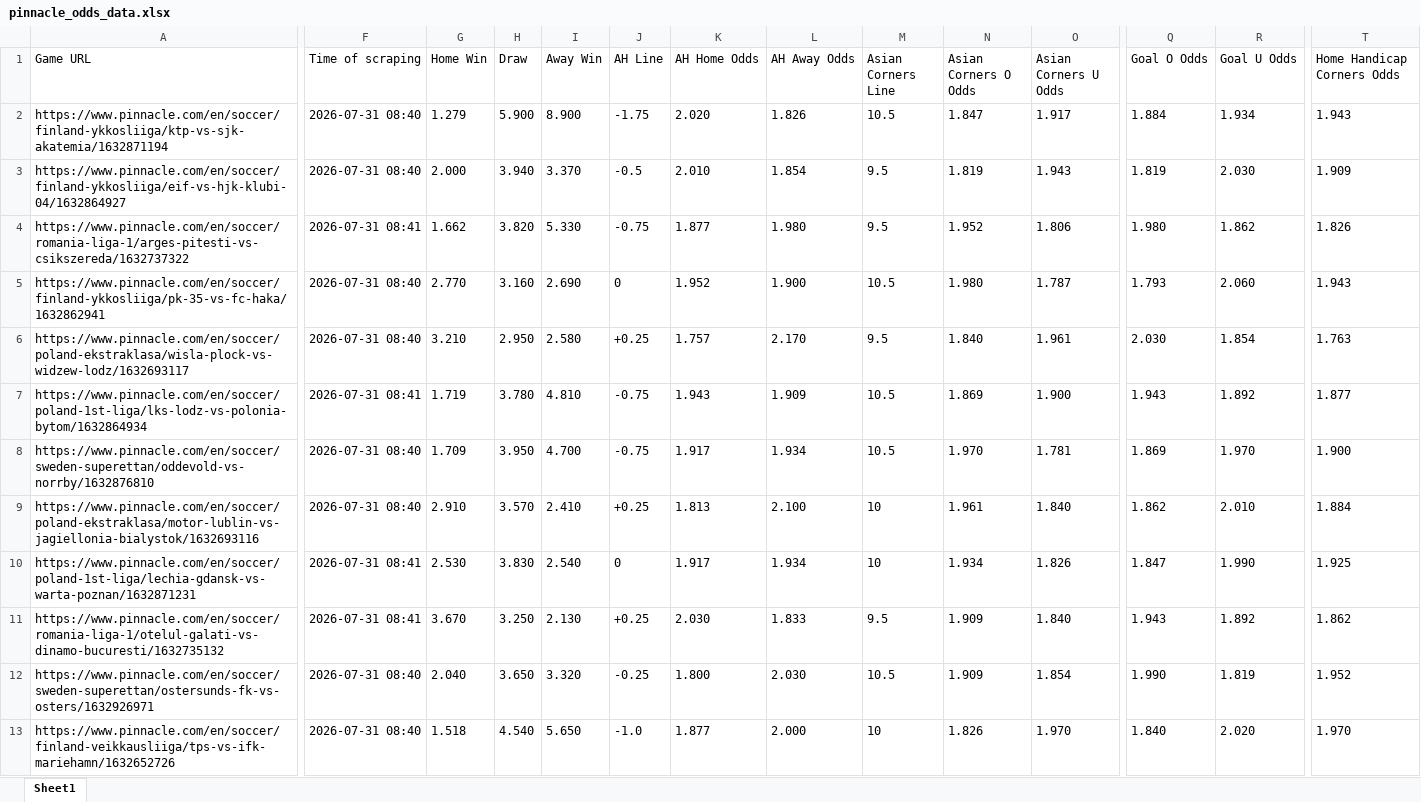
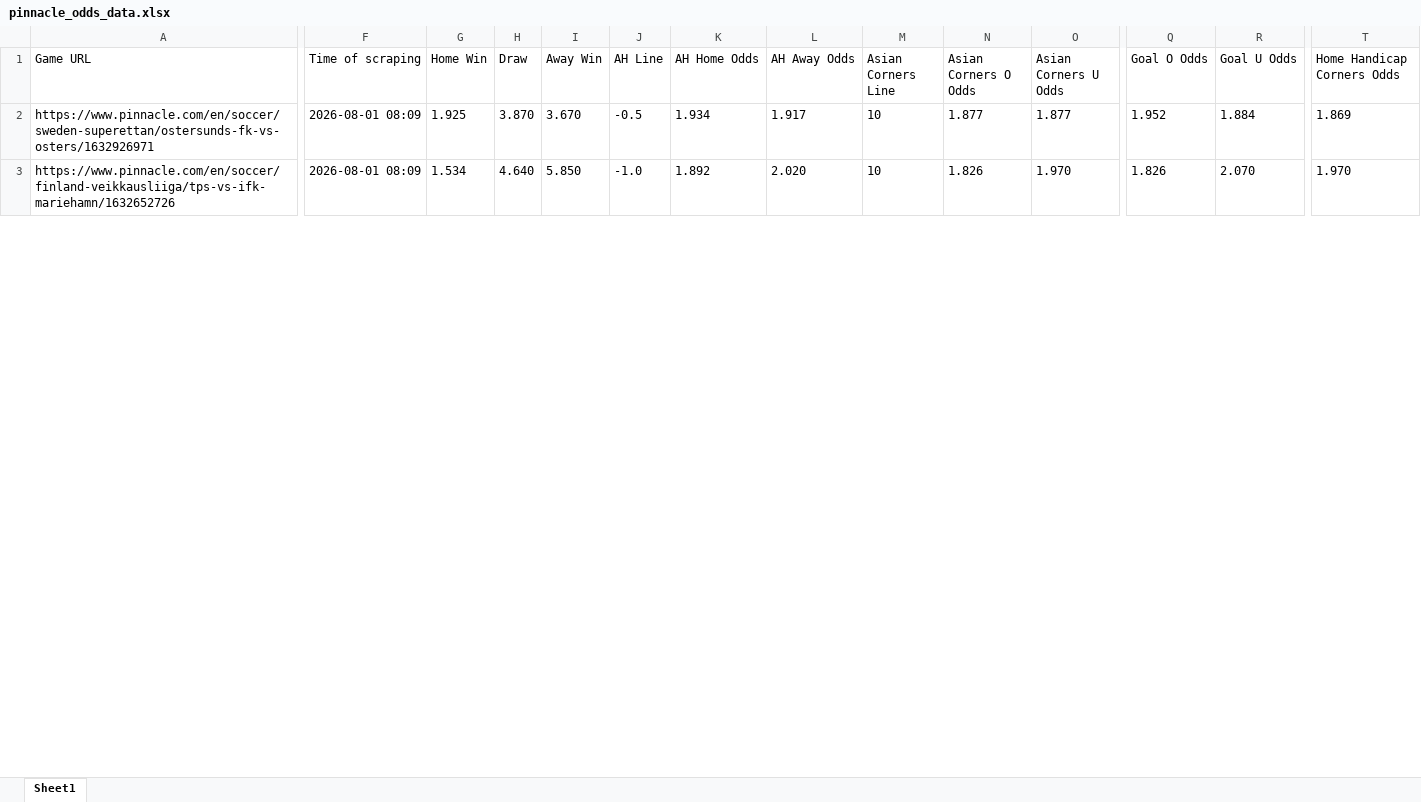
Before and after one commit to super-luke-chambers/pin_scraper, an Excel workbook: outputs/pinnacle_odds_data.xlsx, sheet Sheet1, drawn as a sheet; only a part is shown, gaps mark what is left out; values as stored, in another font and other column widths than the file's, no borders; removed rows and columns are numbered as before the commit, all else as after; rows hold the shown columns only; the diff covers the shown part only; the diff names each change by its address in the sheet, - before the commit and + after, or states it on an @@ line.

```diff
--- a/outputs/pinnacle_odds_data.xlsx (sheet Sheet1)
+++ b/outputs/pinnacle_odds_data.xlsx (sheet Sheet1)
-row 2: https://www.pinnacle.com/en/soccer/finland-ykkosliiga/ktp-vs-sjk-akatemia/1632871194 | 2026-07-31 08:40 | 1.279 | 5.900 | 8.900 | -1.75 | 2.020 | 1.826 | 10.5 | 1.847 | 1.917 | 1.884 | 1.934 | 1.943
-row 3: https://www.pinnacle.com/en/soccer/finland-ykkosliiga/eif-vs-hjk-klubi-04/1632864927 | 2026-07-31 08:40 | 2.000 | 3.940 | 3.370 | -0.5 | 2.010 | 1.854 | 9.5 | 1.819 | 1.943 | 1.819 | 2.030 | 1.909
-row 4: https://www.pinnacle.com/en/soccer/romania-liga-1/arges-pitesti-vs-csikszereda/1632737322 | 2026-07-31 08:41 | 1.662 | 3.820 | 5.330 | -0.75 | 1.877 | 1.980 | 9.5 | 1.952 | 1.806 | 1.980 | 1.862 | 1.826
-row 5: https://www.pinnacle.com/en/soccer/finland-ykkosliiga/pk-35-vs-fc-haka/1632862941 | 2026-07-31 08:40 | 2.770 | 3.160 | 2.690 | 0 | 1.952 | 1.900 | 10.5 | 1.980 | 1.787 | 1.793 | 2.060 | 1.943
-row 6: https://www.pinnacle.com/en/soccer/poland-ekstraklasa/wisla-plock-vs-widzew-lodz/1632693117 | 2026-07-31 08:40 | 3.210 | 2.950 | 2.580 | +0.25 | 1.757 | 2.170 | 9.5 | 1.840 | 1.961 | 2.030 | 1.854 | 1.763
-row 7: https://www.pinnacle.com/en/soccer/poland-1st-liga/lks-lodz-vs-polonia-bytom/1632864934 | 2026-07-31 08:41 | 1.719 | 3.780 | 4.810 | -0.75 | 1.943 | 1.909 | 10.5 | 1.869 | 1.900 | 1.943 | 1.892 | 1.877
-row 8: https://www.pinnacle.com/en/soccer/sweden-superettan/oddevold-vs-norrby/1632876810 | 2026-07-31 08:40 | 1.709 | 3.950 | 4.700 | -0.75 | 1.917 | 1.934 | 10.5 | 1.970 | 1.781 | 1.869 | 1.970 | 1.900
-row 9: https://www.pinnacle.com/en/soccer/poland-ekstraklasa/motor-lublin-vs-jagiellonia-bialystok/1632693116 | 2026-07-31 08:40 | 2.910 | 3.570 | 2.410 | +0.25 | 1.813 | 2.100 | 10 | 1.961 | 1.840 | 1.862 | 2.010 | 1.884
-row 10: https://www.pinnacle.com/en/soccer/poland-1st-liga/lechia-gdansk-vs-warta-poznan/1632871231 | 2026-07-31 08:41 | 2.530 | 3.830 | 2.540 | 0 | 1.917 | 1.934 | 10 | 1.934 | 1.826 | 1.847 | 1.990 | 1.925
-row 11: https://www.pinnacle.com/en/soccer/romania-liga-1/otelul-galati-vs-dinamo-bucuresti/1632735132 | 2026-07-31 08:41 | 3.670 | 3.250 | 2.130 | +0.25 | 2.030 | 1.833 | 9.5 | 1.909 | 1.840 | 1.943 | 1.892 | 1.862
-F2:F3 (Time of scraping): 2026-07-31 08:40
+F2:F3 (Time of scraping): 2026-08-01 08:09
-G2 (Home Win): 2.040
+G2 (Home Win): 1.925
-H2 (Draw): 3.650
+H2 (Draw): 3.870
-I2 (Away Win): 3.320
+I2 (Away Win): 3.670
-J2 (AH Line): -0.25
+J2 (AH Line): -0.5
-K2 (AH Home Odds): 1.800
+K2 (AH Home Odds): 1.934
-L2 (AH Away Odds): 2.030
+L2 (AH Away Odds): 1.917
-M2 (Asian Corners Line): 10.5
+M2 (Asian Corners Line): 10
-N2 (Asian Corners O Odds): 1.909
+N2 (Asian Corners O Odds): 1.877
-O2 (Asian Corners U Odds): 1.854
+O2 (Asian Corners U Odds): 1.877
-Q2 (Goal O Odds): 1.990
+Q2 (Goal O Odds): 1.952
-R2 (Goal U Odds): 1.819
+R2 (Goal U Odds): 1.884
-T2 (Home Handicap Corners Odds): 1.952
+T2 (Home Handicap Corners Odds): 1.869
-G3 (Home Win): 1.518
+G3 (Home Win): 1.534
-H3 (Draw): 4.540
+H3 (Draw): 4.640
-I3 (Away Win): 5.650
+I3 (Away Win): 5.850
-K3 (AH Home Odds): 1.877
+K3 (AH Home Odds): 1.892
-L3 (AH Away Odds): 2.000
+L3 (AH Away Odds): 2.020
-Q3 (Goal O Odds): 1.840
+Q3 (Goal O Odds): 1.826
-R3 (Goal U Odds): 2.020
+R3 (Goal U Odds): 2.070
```
Also changed, not shown: 9 added rows, 7 removed rows and 251 edited cells elsewhere in this sheet, outputs/pinnacle_corners_historical.xlsx, 2 other files.
